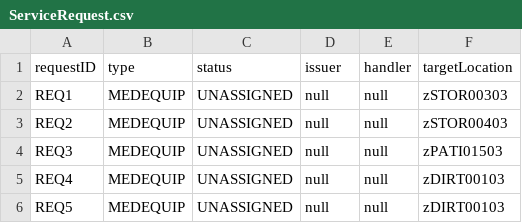
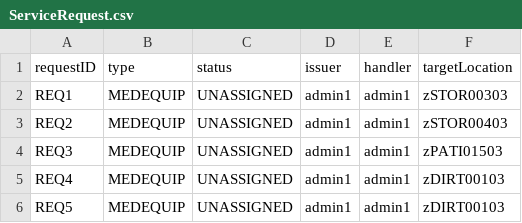
Before and after one commit to CS3733-D22-Team-Z/Iteration4, a CSV file: ServiceRequest.csv, drawn as a sheet.

Commit message:
employee database linked to service requests

```diff
--- a/ServiceRequest.csv
+++ b/ServiceRequest.csv
@@ -1,6 +1,6 @@
 requestID,type,status,issuer,handler,targetLocation
-REQ1,MEDEQUIP,UNASSIGNED,null,null,zSTOR00303
-REQ2,MEDEQUIP,UNASSIGNED,null,null,zSTOR00403
-REQ3,MEDEQUIP,UNASSIGNED,null,null,zPATI01503
-REQ4,MEDEQUIP,UNASSIGNED,null,null,zDIRT00103
-REQ5,MEDEQUIP,UNASSIGNED,null,null,zDIRT00103
+REQ1,MEDEQUIP,UNASSIGNED,admin1,admin1,zSTOR00303
+REQ2,MEDEQUIP,UNASSIGNED,admin1,admin1,zSTOR00403
+REQ3,MEDEQUIP,UNASSIGNED,admin1,admin1,zPATI01503
+REQ4,MEDEQUIP,UNASSIGNED,admin1,admin1,zDIRT00103
+REQ5,MEDEQUIP,UNASSIGNED,admin1,admin1,zDIRT00103
```
Also changed, not shown: 4 other files.
